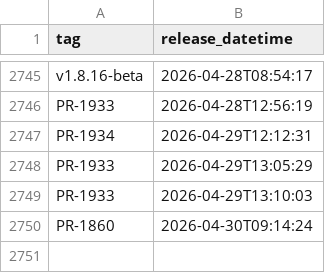
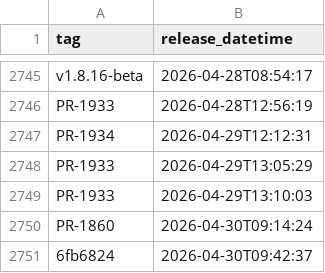
Before and after one commit to uk-gov-mirror/nhsdigital.electronic-prescription-service-clinical-prescription-tracker, a CSV file: _data/internal-dev_deployments.csv, drawn as a sheet; only a part is shown, gaps mark what is left out.

```diff
--- a/_data/internal-dev_deployments.csv
+++ b/_data/internal-dev_deployments.csv
@@ -2750 +2750,2 @@ PR-1933,2026-04-29T13:10:03
 PR-1860,2026-04-30T09:14:24
+6fb6824,2026-04-30T09:42:37
```
Also changed, not shown: 1 other file.
